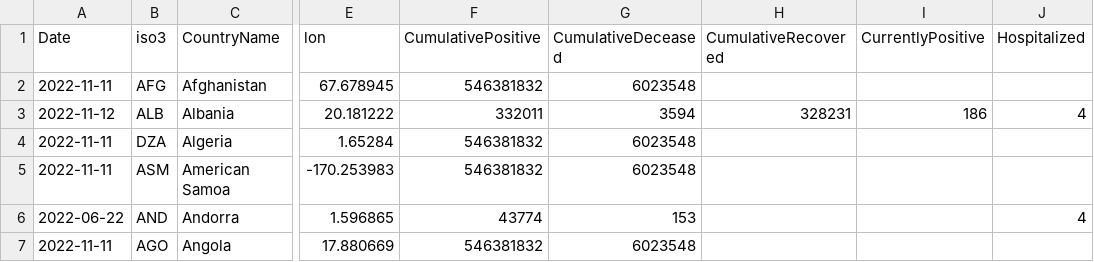
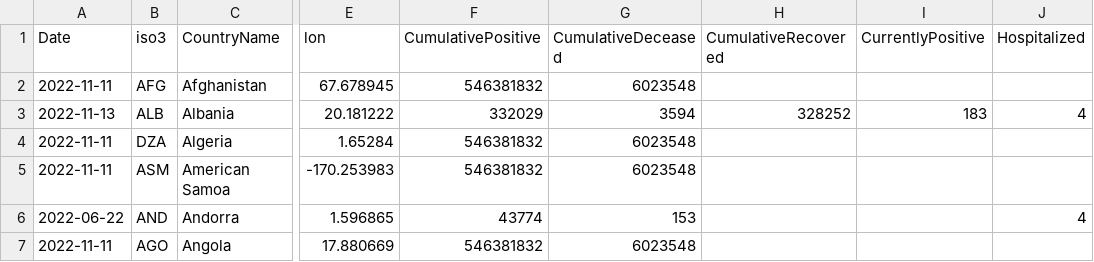
Before and after one commit to romyhansum/COVID-19, a CSV file: data-by-country/jrc-covid-19-countries-20221113.csv, drawn as a sheet; only a part is shown, gaps mark what is left out; the diff names each change by its address in the sheet, - before the commit and + after, or states it on an @@ line.

```diff
--- a/data-by-country/jrc-covid-19-countries-20221113.csv
+++ b/data-by-country/jrc-covid-19-countries-20221113.csv
-A3 (Date): 2022-11-12
+A3 (Date): 2022-11-13
-F3 (CumulativePositive): 332011
+F3 (CumulativePositive): 332029
-H3 (CumulativeRecovered): 328231
+H3 (CumulativeRecovered): 328252
-I3 (CurrentlyPositive): 186
+I3 (CurrentlyPositive): 183
```
Also changed, not shown: data-by-country/jrc-covid-19-countries-latest.csv, data-of-world/jrc-covid-19-world-latest.csv, 5 other files.
